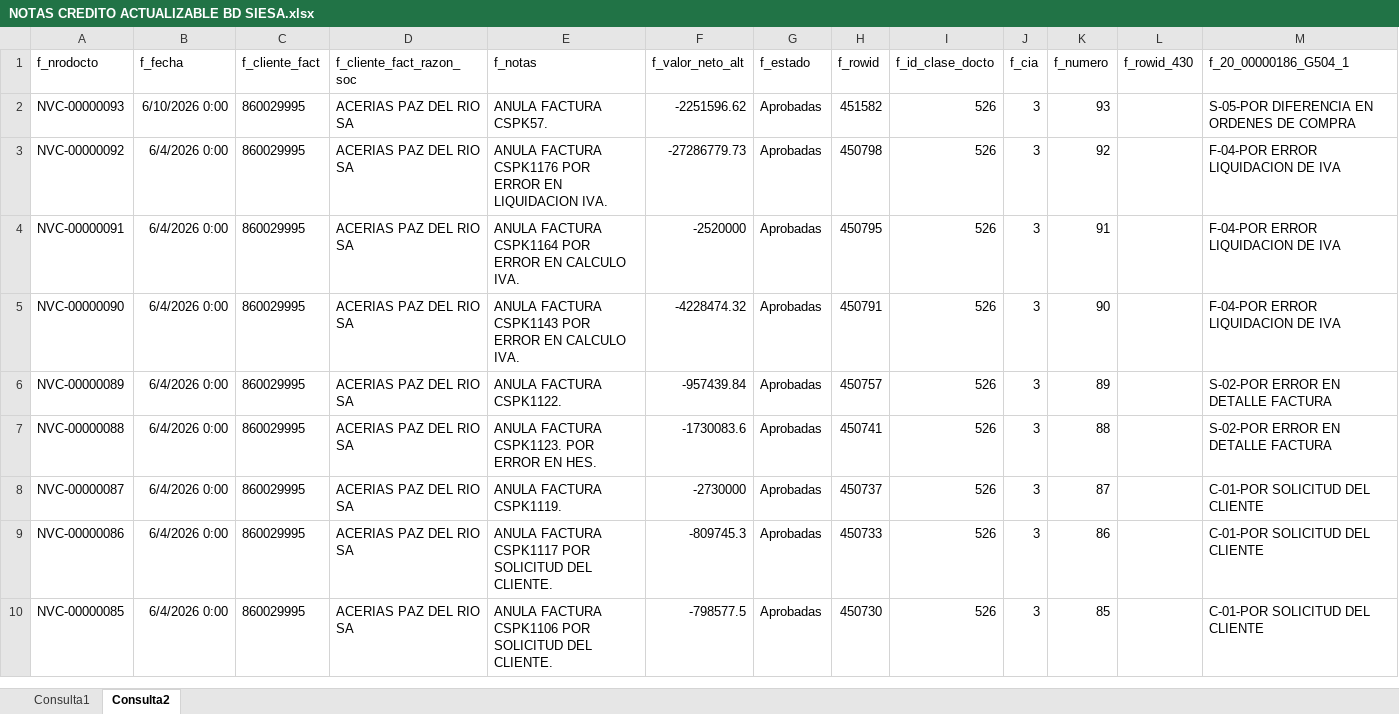
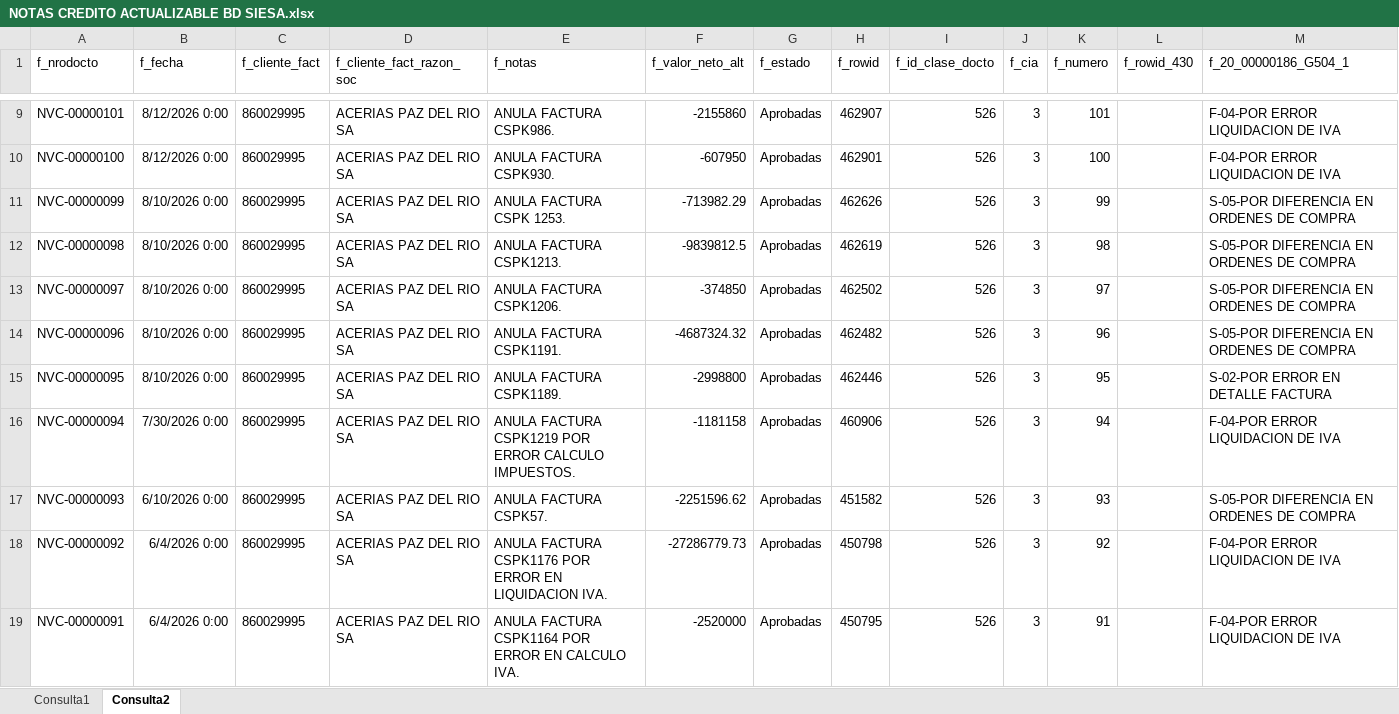
Before and after one commit to Jsepulveda1132/proyectos_automaticos, an Excel workbook: NOTAS CREDITO ACTUALIZABLE BD SIESA.xlsx, sheet Consulta2, drawn as a sheet; only a part is shown, gaps mark what is left out; the shorter side is filled out with more unchanged rows; values as stored, in another font and other column widths than the file's, no borders; table styles not drawn; the diff covers the shown part only; the diff names each change by its address in the sheet, - before the commit and + after, or states it on an @@ line.

```diff
--- a/NOTAS CREDITO ACTUALIZABLE BD SIESA.xlsx (sheet Consulta2)
+++ b/NOTAS CREDITO ACTUALIZABLE BD SIESA.xlsx (sheet Consulta2)
+row 9: NVC-00000101 | 8/12/2026 0:00 | 860029995 | ACERIAS PAZ DEL RIO SA | ANULA FACTURA CSPK986. | -2155860 | Aprobadas | 462907 | 526 | 3 | 101 |  | F-04-POR ERROR LIQUIDACION DE IVA
+row 10: NVC-00000100 | 8/12/2026 0:00 | 860029995 | ACERIAS PAZ DEL RIO SA | ANULA FACTURA CSPK930. | -607950 | Aprobadas | 462901 | 526 | 3 | 100 |  | F-04-POR ERROR LIQUIDACION DE IVA
+row 11: NVC-00000099 | 8/10/2026 0:00 | 860029995 | ACERIAS PAZ DEL RIO SA | ANULA FACTURA CSPK 1253. | -713982.29 | Aprobadas | 462626 | 526 | 3 | 99 |  | S-05-POR DIFERENCIA EN ORDENES DE COMPRA
+row 12: NVC-00000098 | 8/10/2026 0:00 | 860029995 | ACERIAS PAZ DEL RIO SA | ANULA FACTURA CSPK1213. | -9839812.5 | Aprobadas | 462619 | 526 | 3 | 98 |  | S-05-POR DIFERENCIA EN ORDENES DE COMPRA
+row 13: NVC-00000097 | 8/10/2026 0:00 | 860029995 | ACERIAS PAZ DEL RIO SA | ANULA FACTURA CSPK1206. | -374850 | Aprobadas | 462502 | 526 | 3 | 97 |  | S-05-POR DIFERENCIA EN ORDENES DE COMPRA
+row 14: NVC-00000096 | 8/10/2026 0:00 | 860029995 | ACERIAS PAZ DEL RIO SA | ANULA FACTURA CSPK1191. | -4687324.32 | Aprobadas | 462482 | 526 | 3 | 96 |  | S-05-POR DIFERENCIA EN ORDENES DE COMPRA
+row 15: NVC-00000095 | 8/10/2026 0:00 | 860029995 | ACERIAS PAZ DEL RIO SA | ANULA FACTURA CSPK1189. | -2998800 | Aprobadas | 462446 | 526 | 3 | 95 |  | S-02-POR ERROR EN DETALLE FACTURA
+row 16: NVC-00000094 | 7/30/2026 0:00 | 860029995 | ACERIAS PAZ DEL RIO SA | ANULA FACTURA CSPK1219 POR ERROR CALCULO IMPUESTOS. | -1181158 | Aprobadas | 460906 | 526 | 3 | 94 |  | F-04-POR ERROR LIQUIDACION DE IVA
```
Also changed, not shown: 7 added rows and 2 edited cells elsewhere in this sheet, sheet Consulta1, 1 other file.
